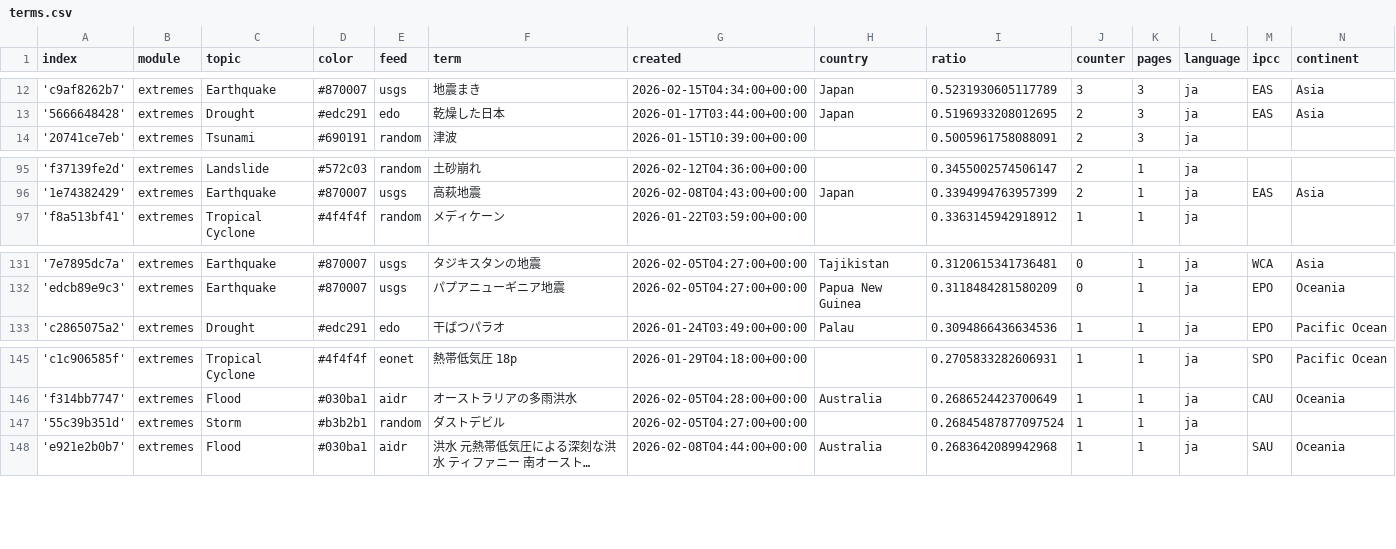
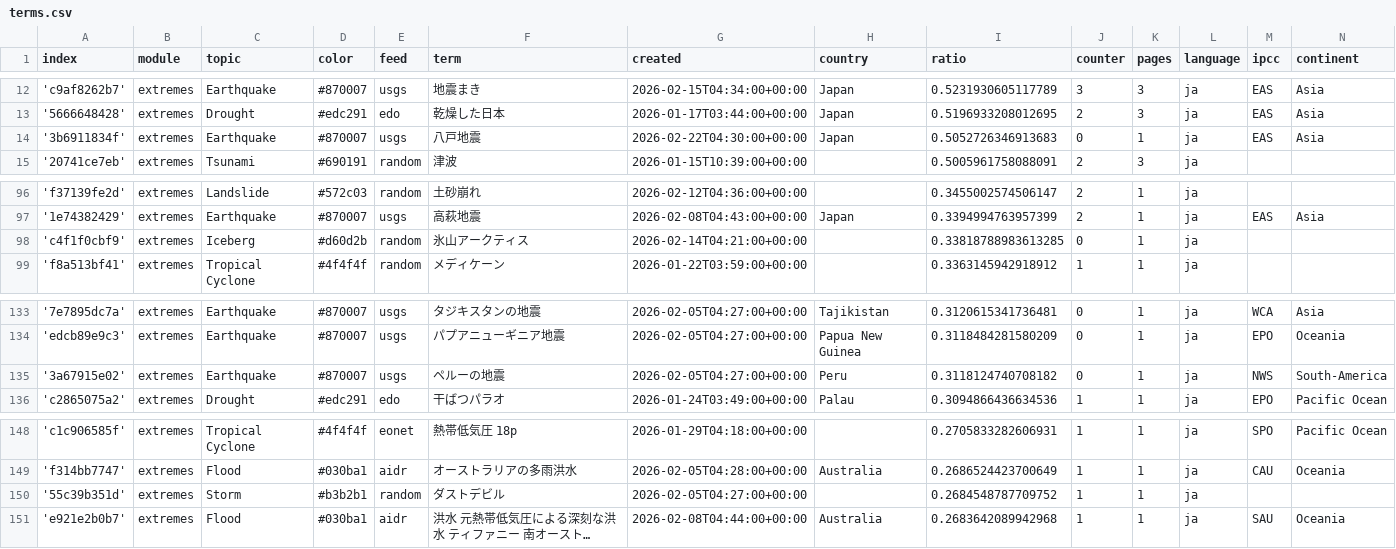
Before and after one commit to annajungfleischnews/japaneseExtremes, a CSV file: terms.csv, drawn as a sheet; only a part is shown, gaps mark what is left out; long unchanged cells end in …; addresses are those after the commit; the diff names each change by its address in the sheet, - before the commit and + after, or states it on an @@ line.

Commit message:
Commit from GitHub Actions (import:0.0)

```diff
--- a/terms.csv
+++ b/terms.csv
+row 14: '3b6911834f' | extremes | Earthquake | #870007 | usgs | 八戸地震 | 2026-02-22T04:30:00+00:00 | Japan | 0.5052726346913683 | 0 | 1 | ja | EAS | Asia
+row 98: 'c4f1f0cbf9' | extremes | Iceberg | #d60d2b | random | 氷山アークティス | 2026-02-14T04:21:00+00:00 |  | 0.33818788983613285 | 0 | 1 | ja
+row 135: '3a67915e02' | extremes | Earthquake | #870007 | usgs | ペルーの地震 | 2026-02-05T04:27:00+00:00 | Peru | 0.3118124740708182 | 0 | 1 | ja | NWS | South-America
-I150 (ratio): 0.26845487877097524
+I150 (ratio): 0.2684548787709752
```
